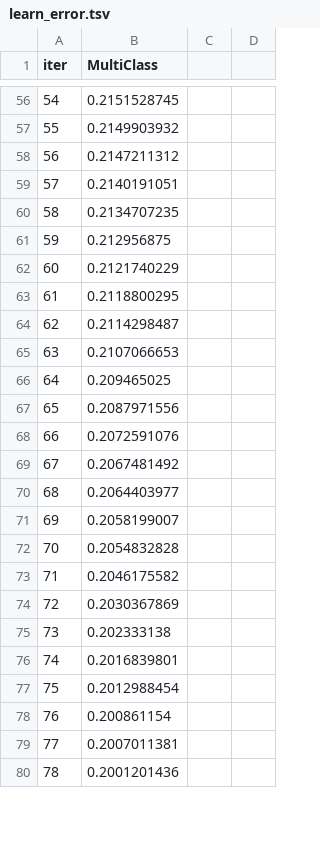
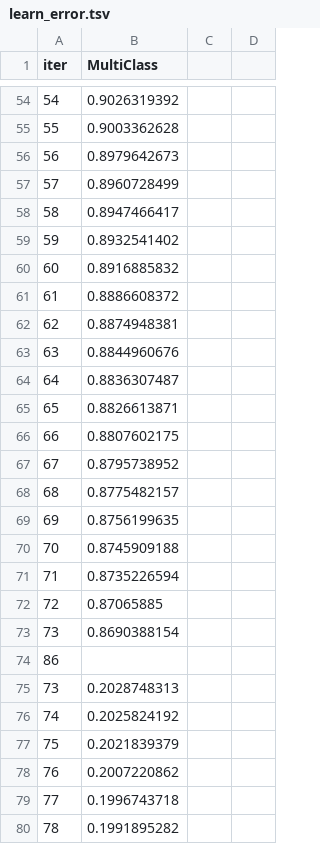
Before and after one commit to emmaro/Caggle, a TSV file: catboost_info/learn_error.tsv, drawn as a sheet; only a part is shown, gaps mark what is left out; the diff covers the shown part only.

```diff
--- a/catboost_info/learn_error.tsv
+++ b/catboost_info/learn_error.tsv
@@ -56,25 +54,27 @@ iter	MultiClass
-54	0.2151528745
-55	0.2149903932
-56	0.2147211312
-57	0.2140191051
-58	0.2134707235
-59	0.212956875
-60	0.2121740229
-61	0.2118800295
-62	0.2114298487
-63	0.2107066653
-64	0.209465025
-65	0.2087971556
-66	0.2072591076
-67	0.2067481492
-68	0.2064403977
-69	0.2058199007
-70	0.2054832828
-71	0.2046175582
-72	0.2030367869
-73	0.202333138
-74	0.2016839801
-75	0.2012988454
-76	0.200861154
-77	0.2007011381
-78	0.2001201436
+54	0.9026319392
+55	0.9003362628
+56	0.8979642673
+57	0.8960728499
+58	0.8947466417
+59	0.8932541402
+60	0.8916885832
+61	0.8886608372
+62	0.8874948381
+63	0.8844960676
+64	0.8836307487
+65	0.8826613871
+66	0.8807602175
+67	0.8795738952
+68	0.8775482157
+69	0.8756199635
+70	0.8745909188
+71	0.8735226594
+72	0.87065885
+73	0.8690388154
+86
+73	0.2028748313
+74	0.2025824192
+75	0.2021839379
+76	0.2007220862
+77	0.1996743718
+78	0.1991895282
```
Also changed, not shown: 2 removed rows and 75 edited cells elsewhere in this file, 5 other files.
